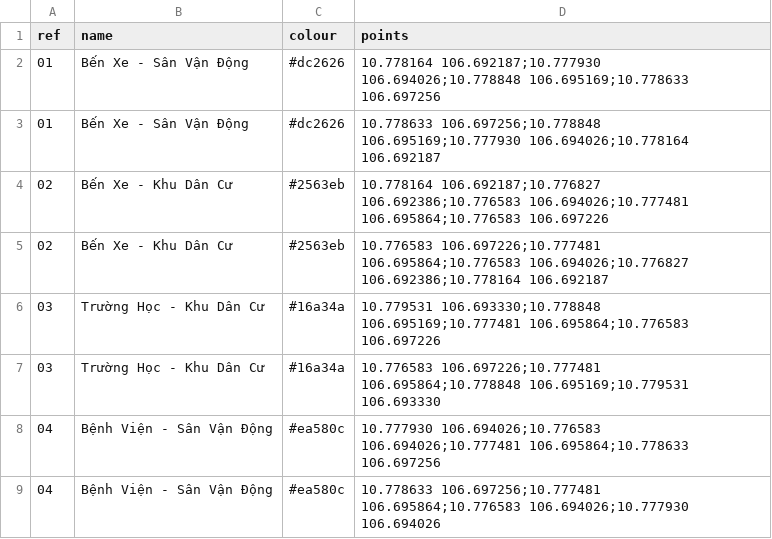
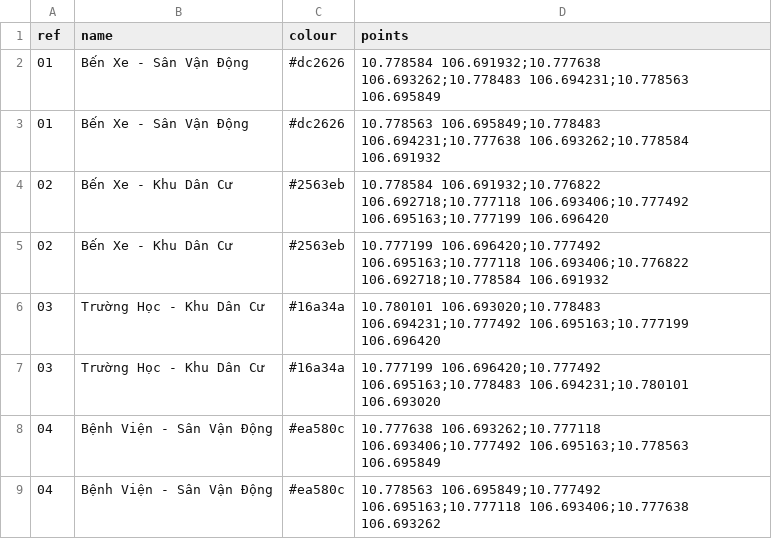
Before and after one commit to XuanThiet2712/TestMap_LTDT, a CSV file: TestMap/Data/demo_9/routes.csv, drawn as a sheet.

```diff
--- a/TestMap/Data/demo_9/routes.csv
+++ b/TestMap/Data/demo_9/routes.csv
@@ -1,9 +1,9 @@
 ref,name,colour,points
-01,Bến Xe - Sân Vận Động,#dc2626,10.778164 106.692187;10.777930 106.694026;10.778848 106.695169;10.778633 106.697256
-01,Bến Xe - Sân Vận Động,#dc2626,10.778633 106.697256;10.778848 106.695169;10.777930 106.694026;10.778164 106.692187
-02,Bến Xe - Khu Dân Cư,#2563eb,10.778164 106.692187;10.776827 106.692386;10.776583 106.694026;10.777481 106.695864;10.776583 106.697226
-02,Bến Xe - Khu Dân Cư,#2563eb,10.776583 106.697226;10.777481 106.695864;10.776583 106.694026;10.776827 106.692386;10.778164 106.692187
-03,Trường Học - Khu Dân Cư,#16a34a,10.779531 106.693330;10.778848 106.695169;10.777481 106.695864;10.776583 106.697226
-03,Trường Học - Khu Dân Cư,#16a34a,10.776583 106.697226;10.777481 106.695864;10.778848 106.695169;10.779531 106.693330
-04,Bệnh Viện - Sân Vận Động,#ea580c,10.777930 106.694026;10.776583 106.694026;10.777481 106.695864;10.778633 106.697256
-04,Bệnh Viện - Sân Vận Động,#ea580c,10.778633 106.697256;10.777481 106.695864;10.776583 106.694026;10.777930 106.694026
+01,Bến Xe - Sân Vận Động,#dc2626,10.778584 106.691932;10.777638 106.693262;10.778483 106.694231;10.778563 106.695849
+01,Bến Xe - Sân Vận Động,#dc2626,10.778563 106.695849;10.778483 106.694231;10.777638 106.693262;10.778584 106.691932
+02,Bến Xe - Khu Dân Cư,#2563eb,10.778584 106.691932;10.776822 106.692718;10.777118 106.693406;10.777492 106.695163;10.777199 106.696420
+02,Bến Xe - Khu Dân Cư,#2563eb,10.777199 106.696420;10.777492 106.695163;10.777118 106.693406;10.776822 106.692718;10.778584 106.691932
+03,Trường Học - Khu Dân Cư,#16a34a,10.780101 106.693020;10.778483 106.694231;10.777492 106.695163;10.777199 106.696420
+03,Trường Học - Khu Dân Cư,#16a34a,10.777199 106.696420;10.777492 106.695163;10.778483 106.694231;10.780101 106.693020
+04,Bệnh Viện - Sân Vận Động,#ea580c,10.777638 106.693262;10.777118 106.693406;10.777492 106.695163;10.778563 106.695849
+04,Bệnh Viện - Sân Vận Động,#ea580c,10.778563 106.695849;10.777492 106.695163;10.777118 106.693406;10.777638 106.693262
```
Also changed, not shown: TestMap/Data/demo_9/pois.csv, TestMap/Data/demo_9/stops.csv, 11 other files.
